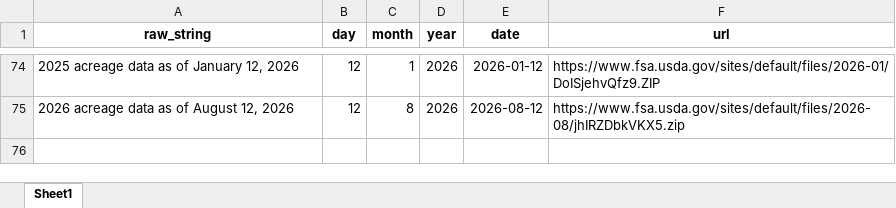
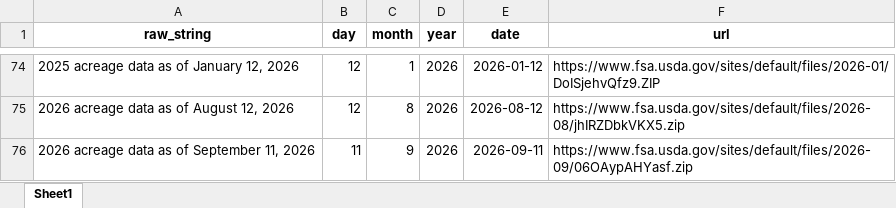
Before and after one commit to dylan-turner25/rfsa, an Excel workbook: data-raw/fsaCropAcreage/fsa_acreage_urls.xlsx, sheet Sheet1, drawn as a sheet; only a part is shown, gaps mark what is left out; values as stored, in another font and other column widths than the file's, no borders; the diff names each change by its address in the sheet, - before the commit and + after, or states it on an @@ line.

Commit message:
updating to reflect september fsa acreage report

```diff
--- a/data-raw/fsaCropAcreage/fsa_acreage_urls.xlsx (sheet Sheet1)
+++ b/data-raw/fsaCropAcreage/fsa_acreage_urls.xlsx (sheet Sheet1)
+row 76: 2026 acreage data as of September 11, 2026 | 11 | 9 | 2026 | 2026-09-11 | https://www.fsa.usda.gov/sites/default/files/2026-09/06OAypAHYasf.zip
```
Also changed, not shown: 3 other files.
